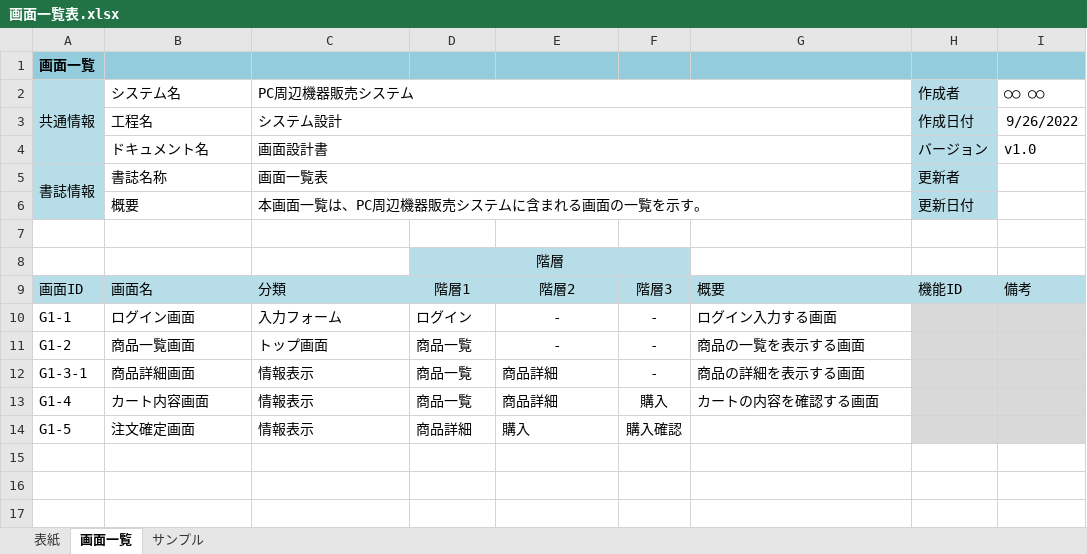
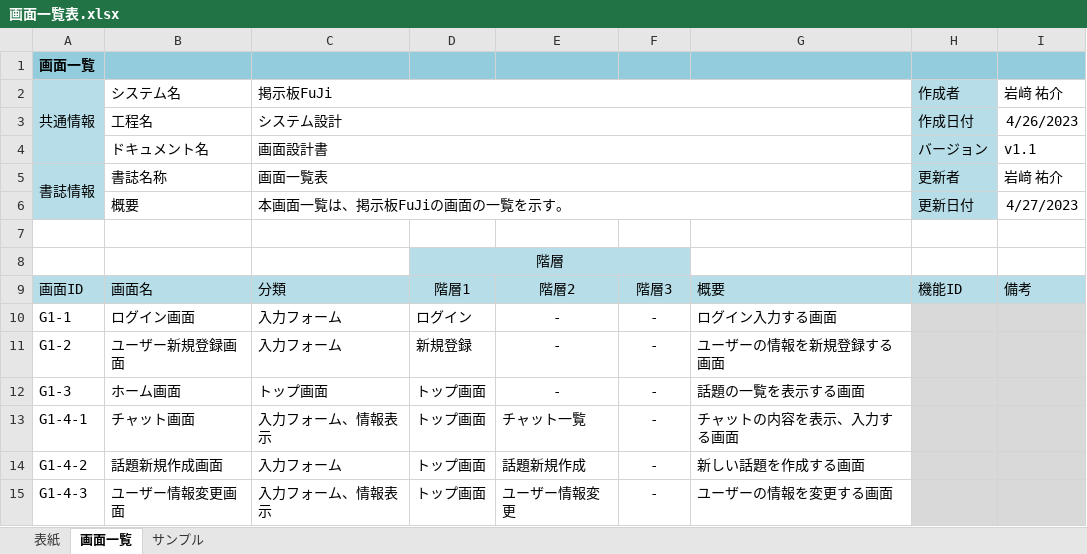
Before and after one commit to fujimondesu/2023Dev3Early, an Excel workbook: 02_画面設計書・モックアップ/画面一覧表.xlsx, sheet 画面一覧, drawn as a sheet; values as stored, in another font and other column widths than the file's, no borders; charts and pictures not drawn; removed rows and columns are numbered as before the commit, all else as after; the diff names each change by its address in the sheet, - before the commit and + after, or states it on an @@ line.

Commit message:
終了（仮）
とりあえず書いてみた
他の画面設計書と情報が違うところがあると思う

```diff
--- a/02_画面設計書・モックアップ/画面一覧表.xlsx (sheet 画面一覧)
+++ b/02_画面設計書・モックアップ/画面一覧表.xlsx (sheet 画面一覧)
-C2: PC周辺機器販売システム
+C2: 掲示板FuJi
-I2: ○○ ○○
+I2: 岩﨑 祐介
-I3: 9/26/2022
+I3: 4/26/2023
-I4: v1.0
+I4: v1.1
-I5: (empty)
+I5: 岩﨑 祐介
-C6: 本画面一覧は、PC周辺機器販売システムに含まれる画面の一覧を示す。
+C6: 本画面一覧は、掲示板FuJiの画面の一覧を示す。
-I6: (empty)
+I6: 4/27/2023
+row 11: G1-2 | ユーザー新規登録画面 | 入力フォーム | 新規登録 | - | - | ユーザーの情報を新規登録する画面
-A12: G1-2
+A12: G1-3
-B12: 商品一覧画面
+B12: ホーム画面
-D12: 商品一覧
+D12: トップ画面
-G12: 商品の一覧を表示する画面
+G12: 話題の一覧を表示する画面
-row 12: G1-3-1 | 商品詳細画面 | 情報表示 | 商品一覧 | 商品詳細 | - | 商品の詳細を表示する画面
-row 13: G1-4 | カート内容画面 | 情報表示 | 商品一覧 | 商品詳細 | 購入 | カートの内容を確認する画面
-row 14: G1-5 | 注文確定画面 | 情報表示 | 商品詳細 | 購入 | 購入確認
+row 13: G1-4-1 | チャット画面 | 入力フォーム、情報表示 | トップ画面 | チャット一覧 | - | チャットの内容を表示、入力する画面
+row 14: G1-4-2 | 話題新規作成画面 | 入力フォーム | トップ画面 | 話題新規作成 | - | 新しい話題を作成する画面
+row 15: G1-4-3 | ユーザー情報変更画面 | 入力フォーム、情報表示 | トップ画面 | ユーザー情報変更 | - | ユーザーの情報を変更する画面
```
Also changed, not shown: sheet 表紙.
